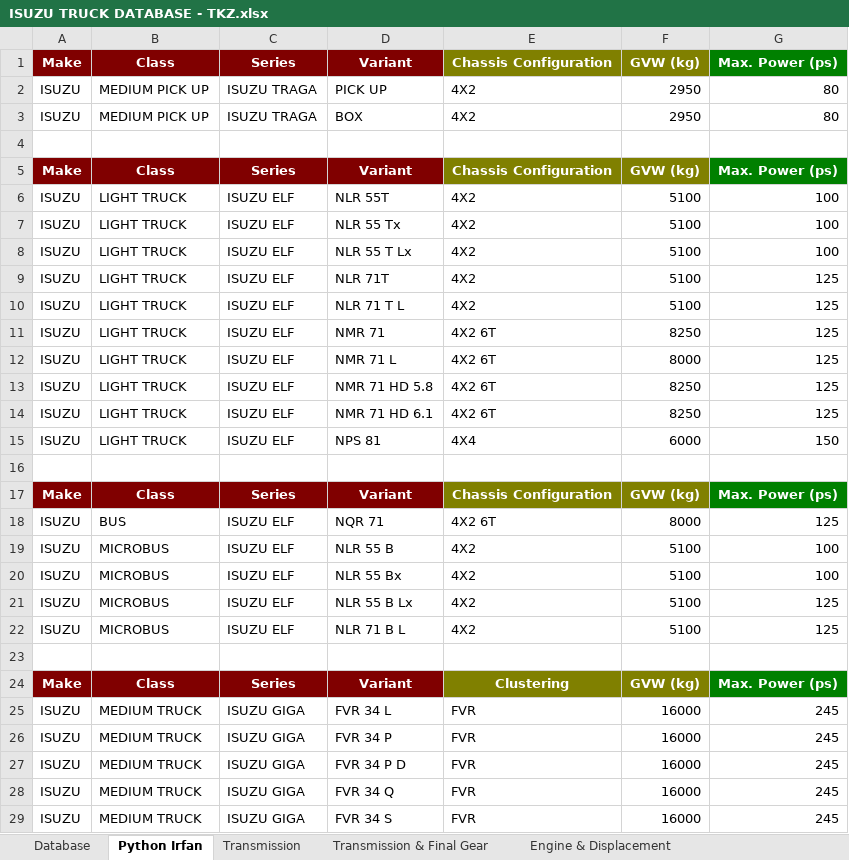
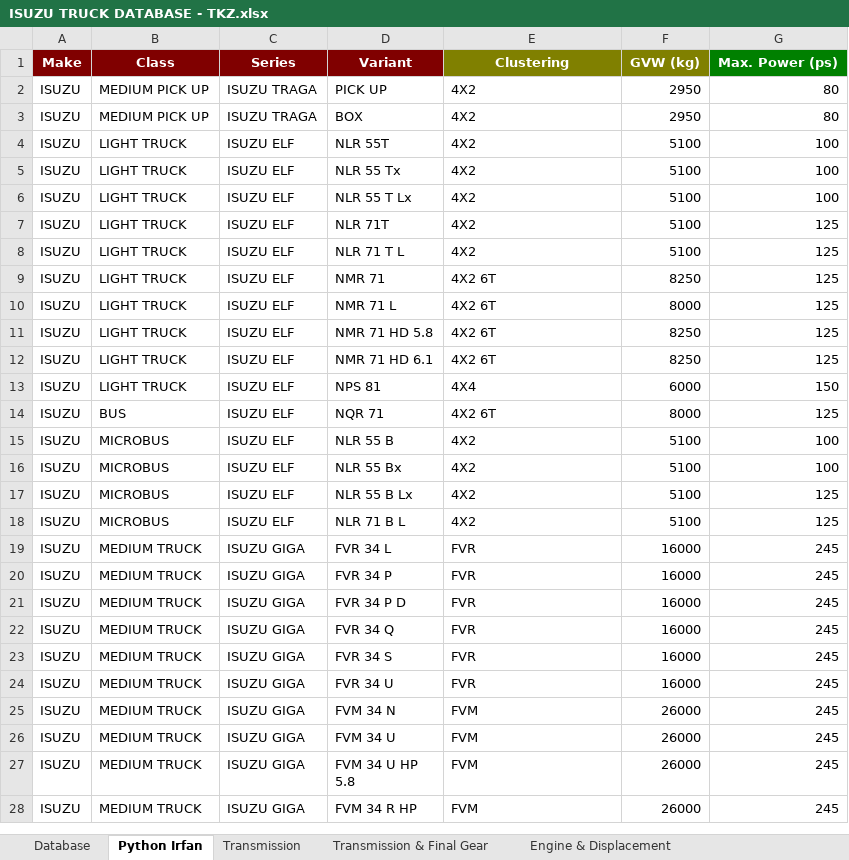
Before and after one commit to irfanbstr/Truck_Insight, an Excel workbook: ISUZU TRUCK DATABASE - TKZ.xlsx, sheet Python Irfan, drawn as a sheet; only a part is shown; the shorter side is filled out with more unchanged rows; values as stored, in another font and other column widths than the file's, no borders; the diff names each change by its address in the sheet, - before the commit and + after, or states it on an @@ line.

Commit message:
Add files via upload

```diff
--- a/ISUZU TRUCK DATABASE - TKZ.xlsx (sheet Python Irfan)
+++ b/ISUZU TRUCK DATABASE - TKZ.xlsx (sheet Python Irfan)
-E1: Chassis Configuration
+E1: Clustering
-row 4: (empty)
-row 5: Make | Class | Series | Variant | Chassis Configuration | GVW (kg) | Max. Power (ps)
-row 16: (empty)
-row 17: Make | Class | Series | Variant | Chassis Configuration | GVW (kg) | Max. Power (ps)
-row 23: (empty)
-row 24: Make | Class | Series | Variant | Clustering | GVW (kg) | Max. Power (ps)
```
Also changed, not shown: charts or pictures.
